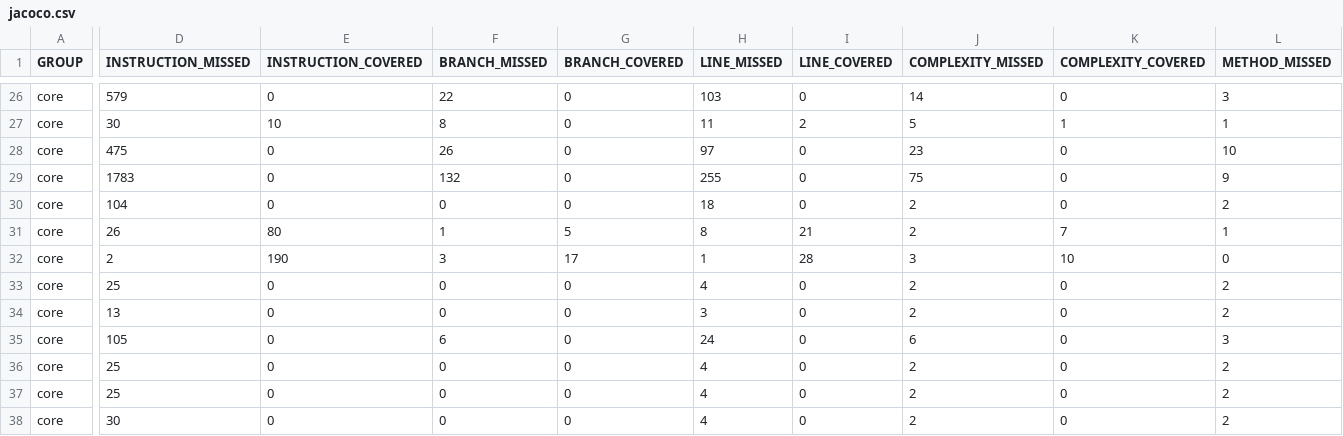
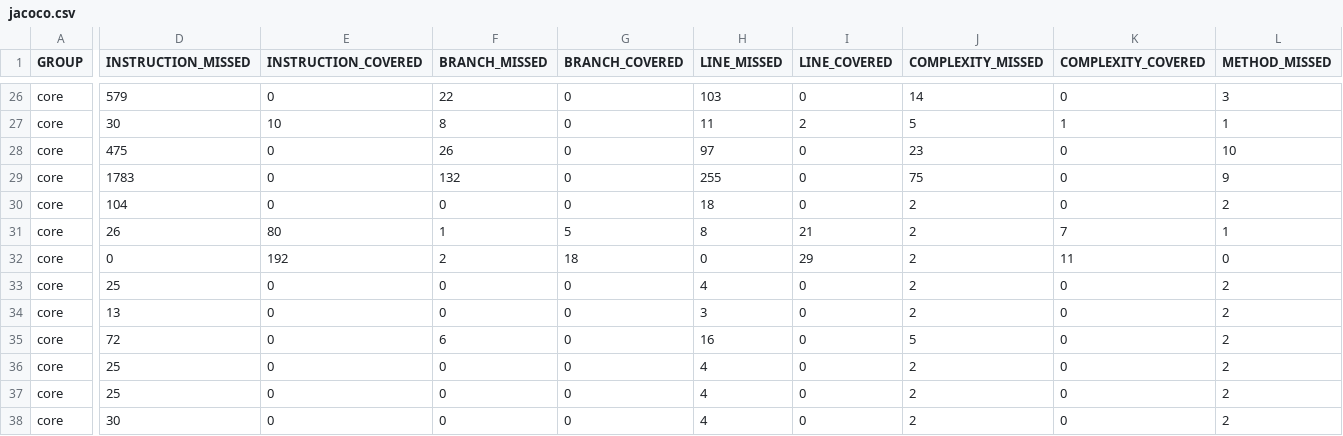
Before and after one commit to AlecCoates/Dragon-Boat-Z, a CSV file: target/site/jacoco/jacoco.csv, drawn as a sheet; only a part is shown, gaps mark what is left out; the diff names each change by its address in the sheet, - before the commit and + after, or states it on an @@ line.

Commit message:
Autogenerated Jacoco Coverage Badge

```diff
--- a/target/site/jacoco/jacoco.csv
+++ b/target/site/jacoco/jacoco.csv
-D32 (INSTRUCTION_MISSED): 2
+D32 (INSTRUCTION_MISSED): 0
-E32 (INSTRUCTION_COVERED): 190
+E32 (INSTRUCTION_COVERED): 192
-F32 (BRANCH_MISSED): 3
+F32 (BRANCH_MISSED): 2
-G32 (BRANCH_COVERED): 17
+G32 (BRANCH_COVERED): 18
-H32 (LINE_MISSED): 1
+H32 (LINE_MISSED): 0
-I32 (LINE_COVERED): 28
+I32 (LINE_COVERED): 29
-J32 (COMPLEXITY_MISSED): 3
+J32 (COMPLEXITY_MISSED): 2
-K32 (COMPLEXITY_COVERED): 10
+K32 (COMPLEXITY_COVERED): 11
-D35 (INSTRUCTION_MISSED): 105
+D35 (INSTRUCTION_MISSED): 72
-H35 (LINE_MISSED): 24
+H35 (LINE_MISSED): 16
-J35 (COMPLEXITY_MISSED): 6
+J35 (COMPLEXITY_MISSED): 5
-L35 (METHOD_MISSED): 3
+L35 (METHOD_MISSED): 2
```
Also changed, not shown: 4 other files.
